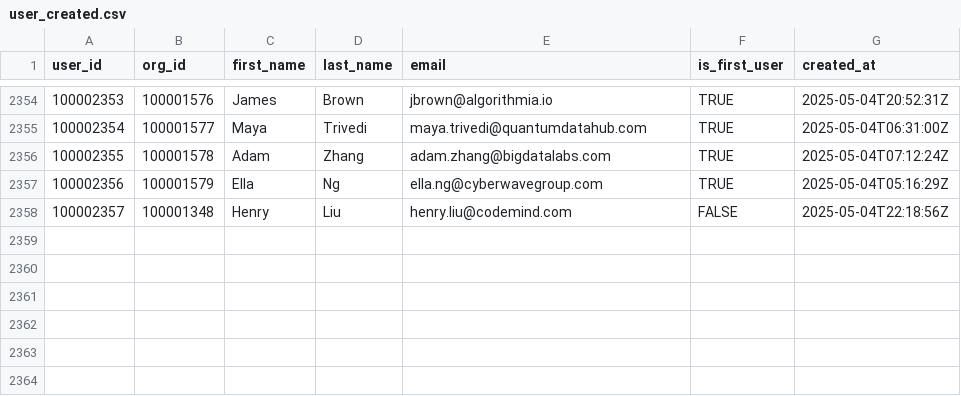
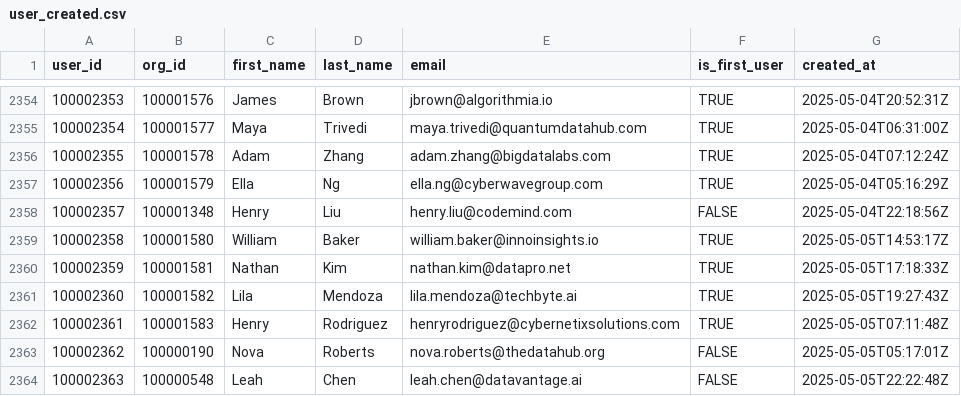
Before and after one commit to datafold/demo, a CSV file: datagen/user_created.csv, drawn as a sheet; only a part is shown, gaps mark what is left out; the diff names each change by its address in the sheet, - before the commit and + after, or states it on an @@ line.

Commit message:
New data obtained on Tue May  6 00:21:55 UTC 2025

```diff
--- a/datagen/user_created.csv
+++ b/datagen/user_created.csv
+row 2359: 100002358 | 100001580 | William | Baker | william.baker@innoinsights.io | TRUE | 2025-05-05T14:53:17Z
+row 2360: 100002359 | 100001581 | Nathan | Kim | nathan.kim@datapro.net | TRUE | 2025-05-05T17:18:33Z
+row 2361: 100002360 | 100001582 | Lila | Mendoza | lila.mendoza@techbyte.ai | TRUE | 2025-05-05T19:27:43Z
+row 2362: 100002361 | 100001583 | Henry | Rodriguez | henryrodriguez@cybernetixsolutions.com | TRUE | 2025-05-05T07:11:48Z
+row 2363: 100002362 | 100000190 | Nova | Roberts | nova.roberts@thedatahub.org | FALSE | 2025-05-05T05:17:01Z
+row 2364: 100002363 | 100000548 | Leah | Chen | leah.chen@datavantage.ai | FALSE | 2025-05-05T22:22:48Z
```
Also changed, not shown: datagen/feature_used.csv, datagen/feature_used_broken.csv, 12 other files.
